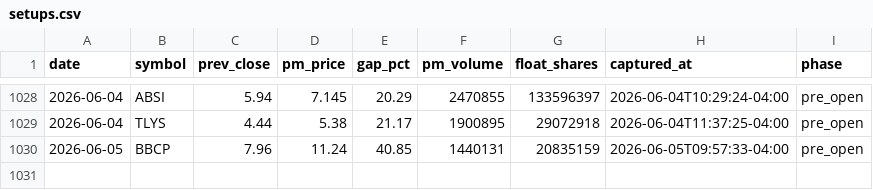
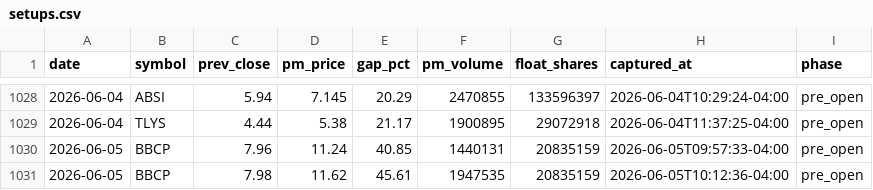
Before and after one commit to emart-ai/dailytrade, a CSV file: data/setups.csv, drawn as a sheet; only a part is shown, gaps mark what is left out; the diff names each change by its address in the sheet, - before the commit and + after, or states it on an @@ line.

Commit message:
scan: 2026-06-05T14:12Z

```diff
--- a/data/setups.csv
+++ b/data/setups.csv
+row 1031: 2026-06-05 | BBCP | 7.98 | 11.62 | 45.61 | 1947535 | 20835159 | 2026-06-05T10:12:36-04:00 | pre_open
```
